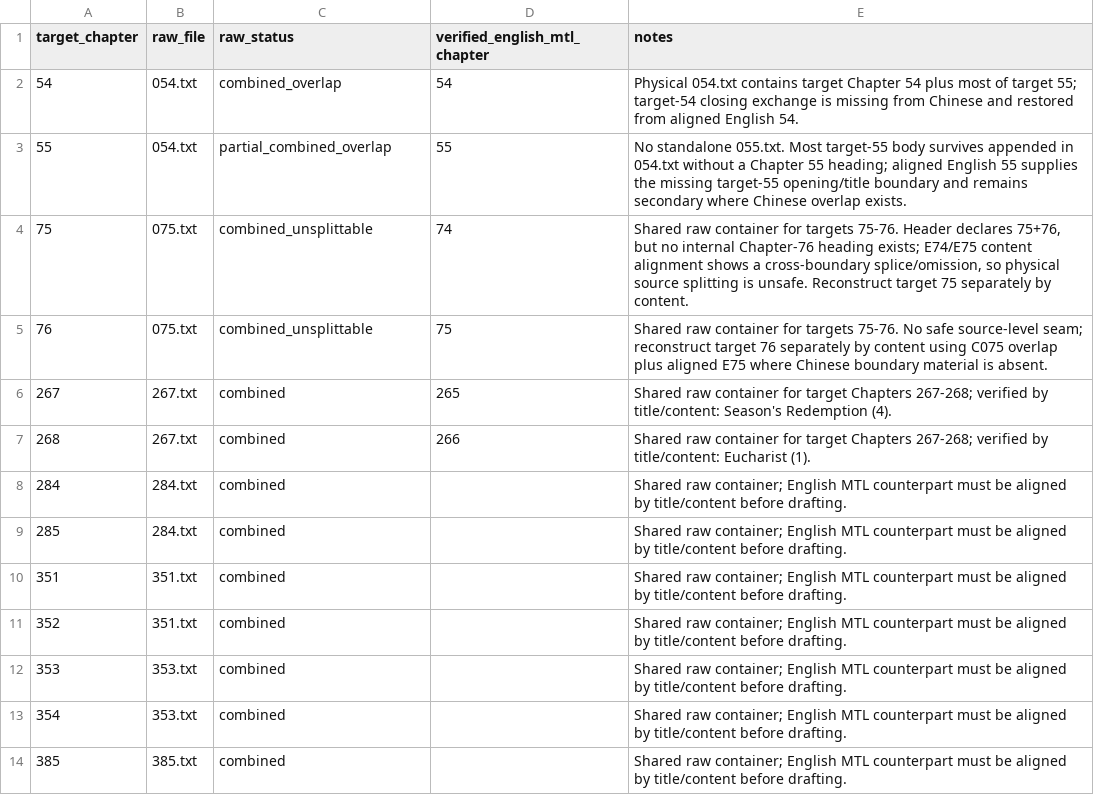
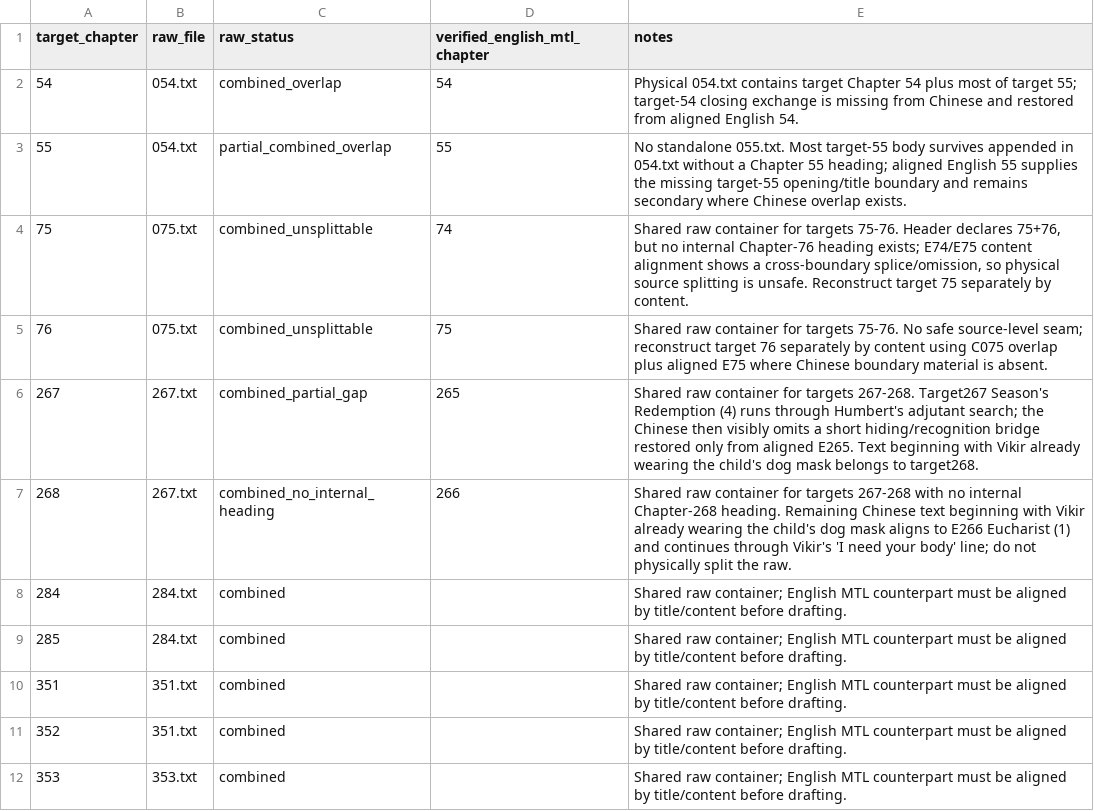
Before and after one commit to skypie0102/SwordHound, a TSV file: source/chinese/chapter-exceptions.tsv, drawn as a sheet; only a part is shown; the shorter side is filled out with more unchanged rows.

Commit message:
Rebuild The Season of Redemption Chapters 264–267
Accept The Season of Redemption (1)–(4) with Chinese-primary reconstruction, Sixth-Corpse/Old-Testament continuity, unsanitized source crimes, Ms. Ouroboros overlap, corrected 267/268 combined-raw seam, and checkpoint advancement to Chapter 268.

```diff
--- a/source/chinese/chapter-exceptions.tsv
+++ b/source/chinese/chapter-exceptions.tsv
@@ -5,4 +5,4 @@ target_chapter	raw_file	raw_status	verified_english_mtl_chapter	notes
 76	075.txt	combined_unsplittable	75	Shared raw container for targets 75-76. No safe source-level seam; reconstruct target 76 separately by content using C075 overlap plus aligned E75 where Chinese boundary material is absent.
-267	267.txt	combined	265	Shared raw container for target Chapters 267-268; verified by title/content: Season's Redemption (4).
-268	267.txt	combined	266	Shared raw container for target Chapters 267-268; verified by title/content: Eucharist (1).
+267	267.txt	combined_partial_gap	265	Shared raw container for targets 267-268. Target267 Season's Redemption (4) runs through Humbert's adjutant search; the Chinese then visibly omits a short hiding/recognition bridge restored only from aligned E265. Text beginning with Vikir already wearing the child's dog mask belongs to target268.
+268	267.txt	combined_no_internal_heading	266	Shared raw container for targets 267-268 with no internal Chapter-268 heading. Remaining Chinese text beginning with Vikir already wearing the child's dog mask aligns to E266 Eucharist (1) and continues through Vikir's 'I need your body' line; do not physically split the raw.
 284	284.txt	combined		Shared raw container; English MTL counterpart must be aligned by title/content before drafting.
```
Also changed, not shown: 23 other files.
